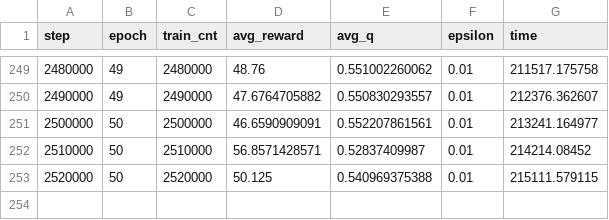
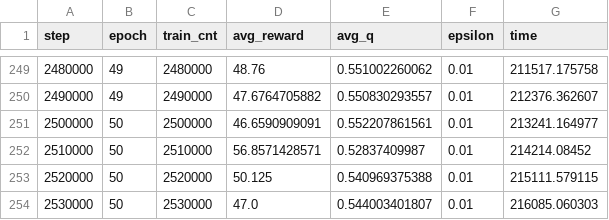
Before and after one commit to vidurj/DQN, a CSV file: log_training_incrediblyOptimisticFixedMasknips.csv, drawn as a sheet; only a part is shown, gaps mark what is left out; the diff names each change by its address in the sheet, - before the commit and + after, or states it on an @@ line.

```diff
--- a/log_training_incrediblyOptimisticFixedMasknips.csv
+++ b/log_training_incrediblyOptimisticFixedMasknips.csv
+row 254: 2530000 | 50 | 2530000 | 47.0 | 0.544003401807 | 0.01 | 216085.060303
```
Also changed, not shown: log_training_pretrained_conv_1000_optimismnips.csv, 3 other files.
